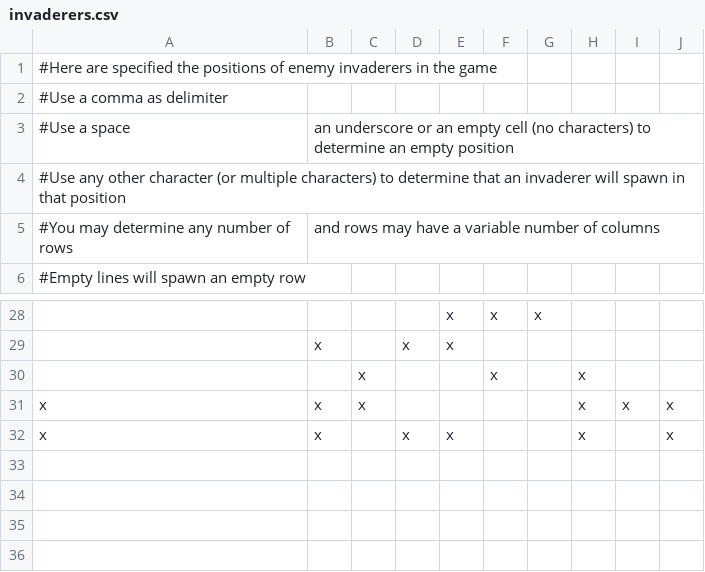
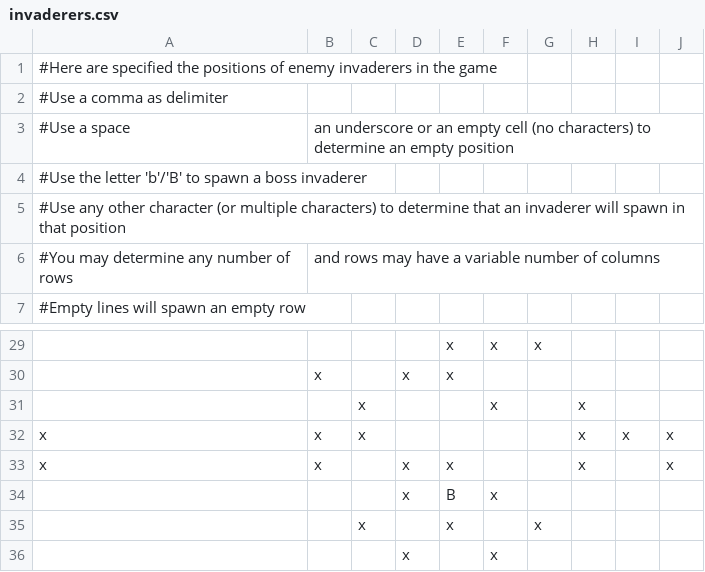
Before and after one commit to parmandorc/octet, a CSV file: octet/src/examples/example_invaderers/invaderers.csv, drawn as a sheet; only a part is shown, gaps mark what is left out; the diff names each change by its address in the sheet, - before the commit and + after, or states it on an @@ line.

Commit message:
Adds a boss invaderer. This boss has increased size, needs multiple hits to be killed and there can only be one boss at a time in the scene. Minor refactoring.

```diff
--- a/octet/src/examples/example_invaderers/invaderers.csv
+++ b/octet/src/examples/example_invaderers/invaderers.csv
+row 4: #Use the letter 'b'/'B' to spawn a boss invaderer
+row 34:  |  |  | x | B | x
+row 35:  |  | x |  | x |  | x
+row 36:  |  |  | x |  | x
```
Also changed, not shown: 1 other file.
